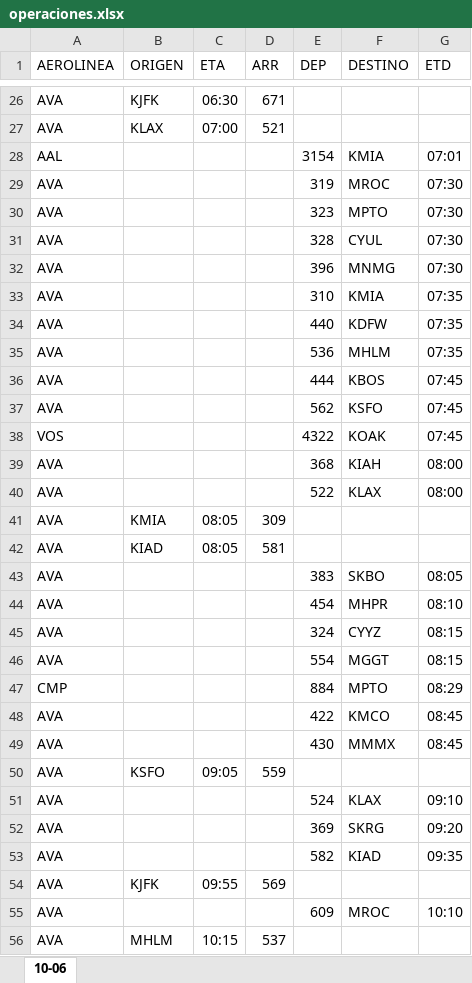
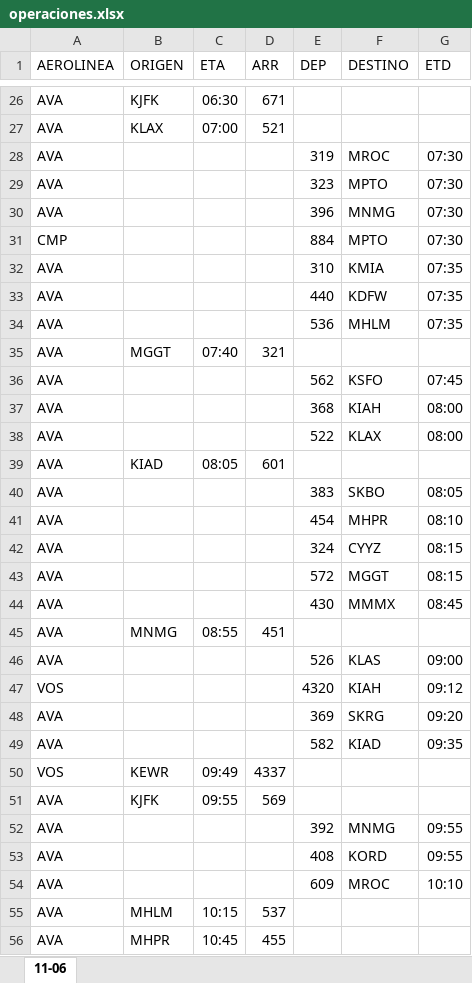
Before and after one commit to sacomais/PDA_MSLP, an Excel workbook: public/operaciones.xlsx, sheet 11-06, drawn as a sheet; only a part is shown, gaps mark what is left out; the shorter side is filled out with more unchanged rows; values as stored, in another font and other column widths than the file's, no borders; removed rows and columns are numbered as before the commit, all else as after; the diff covers the shown part only; the diff names each change by its address in the sheet, - before the commit and + after, or states it on an @@ line.

```diff
--- a/public/operaciones.xlsx (sheet 11-06)
+++ b/public/operaciones.xlsx (sheet 11-06)
-sheet tab: 10-06
+sheet tab: 11-06
-row 28: AAL |  |  |  | 3154 | KMIA | 07:01
-row 31: AVA |  |  |  | 328 | CYUL | 07:30
+row 31: CMP |  |  |  | 884 | MPTO | 07:30
-row 36: AVA |  |  |  | 444 | KBOS | 07:45
+row 35: AVA | MGGT | 07:40 | 321
-row 38: VOS |  |  |  | 4322 | KOAK | 07:45
-row 41: AVA | KMIA | 08:05 | 309
-D39 (ARR): 581
+D39 (ARR): 601
-E43 (DEP): 554
+E43 (DEP): 572
-row 47: CMP |  |  |  | 884 | MPTO | 08:29
-row 48: AVA |  |  |  | 422 | KMCO | 08:45
-B45 (ORIGEN): KSFO
+B45 (ORIGEN): MNMG
-C45 (ETA): 09:05
+C45 (ETA): 08:55
-D45 (ARR): 559
+D45 (ARR): 451
-E46 (DEP): 524
+E46 (DEP): 526
-F46 (DESTINO): KLAX
+F46 (DESTINO): KLAS
-G46 (ETD): 09:10
+G46 (ETD): 09:00
+row 47: VOS |  |  |  | 4320 | KIAH | 09:12
+row 50: VOS | KEWR | 09:49 | 4337
+row 52: AVA |  |  |  | 392 | MNMG | 09:55
+row 53: AVA |  |  |  | 408 | KORD | 09:55
```
Also changed, not shown: 15 added rows, 13 removed rows and 13 edited cells elsewhere in this sheet, 1 other file.
